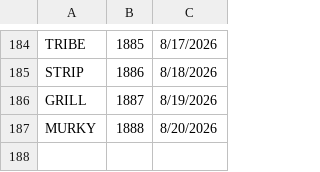
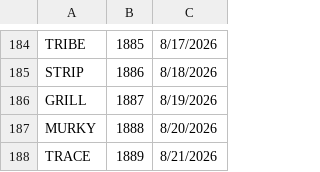
Before and after one commit to 8080Games/WordleMatch, a CSV file: wwwroot/used-words.csv, drawn as a sheet; only a part is shown, gaps mark what is left out.

```diff
--- a/wwwroot/used-words.csv
+++ b/wwwroot/used-words.csv
@@ -187 +187,2 @@ GRILL,1887,8/19/2026
 MURKY,1888,8/20/2026
+TRACE,1889,8/21/2026
```
Also changed, not shown: wwwroot/historical-words.csv, wwwroot/historical_hints.csv, 1 other file.
